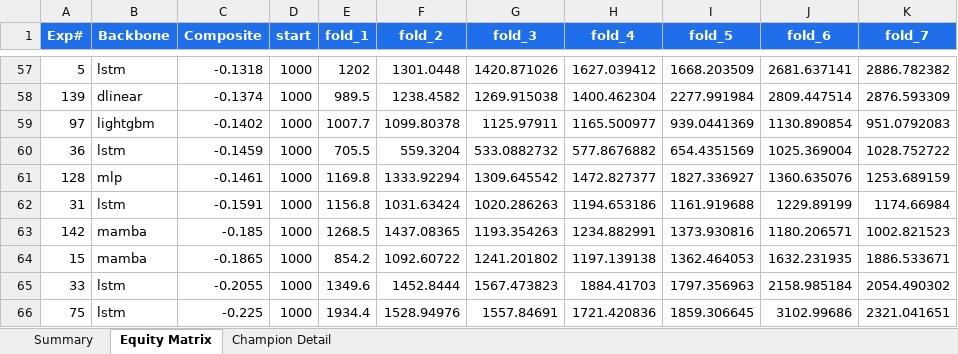
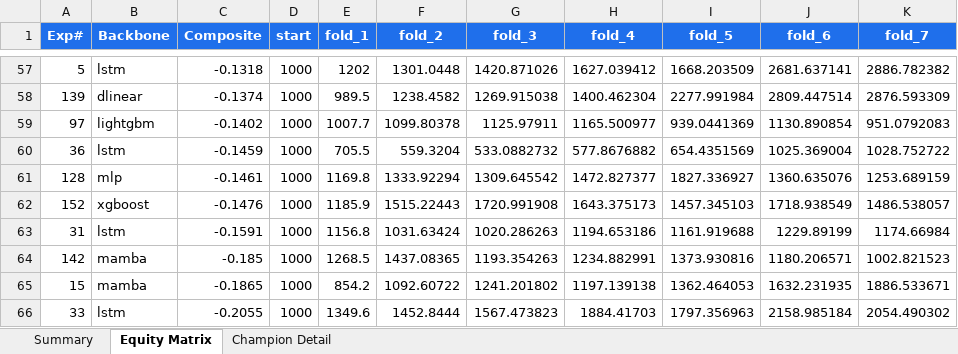
Before and after one commit to dlmastery/autoresearch, an Excel workbook: docs/index_stock_dashboard/autoresearch_equity.xlsx, sheet Equity Matrix, drawn as a sheet; only a part is shown, gaps mark what is left out; the shorter side is filled out with more unchanged rows; values as stored, in another font and other column widths than the file's, no borders; charts and pictures not drawn; the diff names each change by its address in the sheet, - before the commit and + after, or states it on an @@ line.

Commit message:
QQQ exp 152 XGBoost seed=7 -0.15

```diff
--- a/docs/index_stock_dashboard/autoresearch_equity.xlsx (sheet Equity Matrix)
+++ b/docs/index_stock_dashboard/autoresearch_equity.xlsx (sheet Equity Matrix)
+row 62: 152 | xgboost | -0.1476 | 1000 | 1185.9 | 1515.22443 | 1720.991908 | 1643.375173 | 1457.345103 | 1718.938549 | 1486.538057
```
Also changed, not shown: sheet Summary, charts or pictures, 10 other files.
